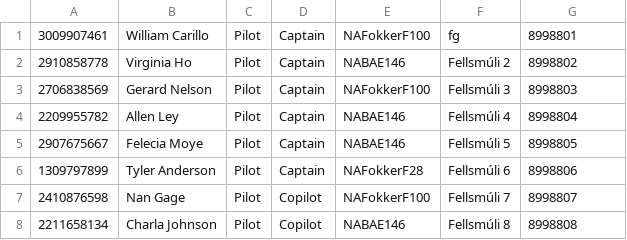
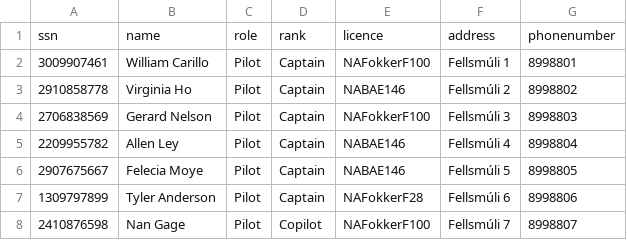
Before and after one commit to noifjalar/NANAIR, a CSV file: a_csv/Crew.csv, drawn as a sheet; only a part is shown; the shorter side is filled out with more unchanged rows.

```diff
--- a/a_csv/Crew.csv
+++ b/a_csv/Crew.csv
@@ -1,2 +1,3 @@
-3009907461,William Carillo,Pilot,Captain,NAFokkerF100,fg,8998801
+ssn,name,role,rank,licence,address,phonenumber
+3009907461,William Carillo,Pilot,Captain,NAFokkerF100,Fellsmúli 1,8998801
 2910858778,Virginia Ho,Pilot,Captain,NABAE146,Fellsmúli 2,8998802
```
Also changed, not shown: 1 other file.
